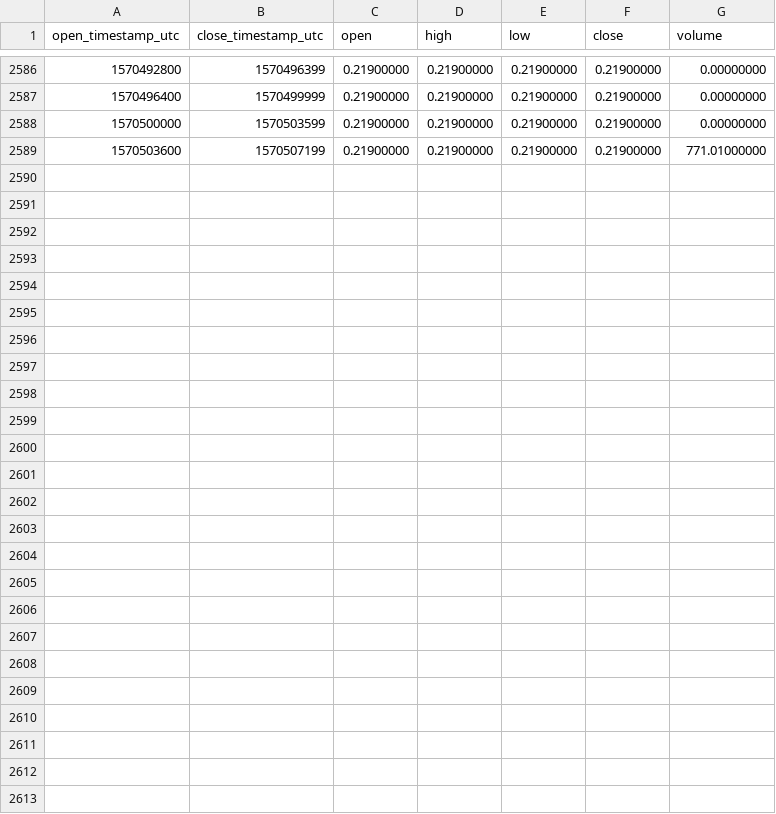
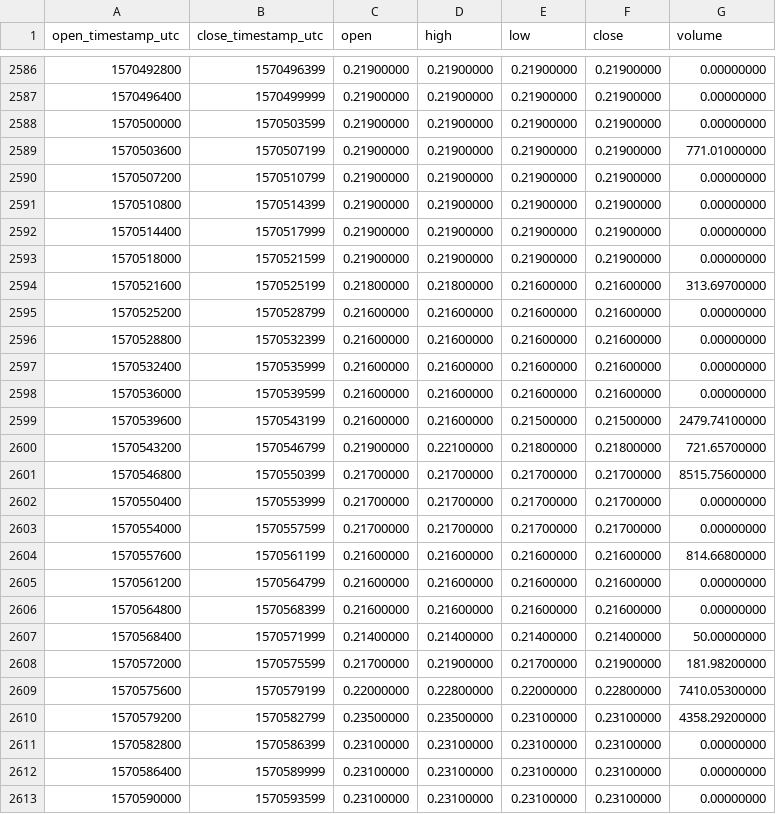
Before and after one commit to cryptobigbro/binance-ALGOTUSD, a CSV file: binance-ALGOTUSD-1h.csv, drawn as a sheet; only a part is shown, gaps mark what is left out; the diff names each change by its address in the sheet, - before the commit and + after, or states it on an @@ line.

Commit message:
Update OHLCV data.

```diff
--- a/binance-ALGOTUSD-1h.csv
+++ b/binance-ALGOTUSD-1h.csv
+row 2590: 1570507200 | 1570510799 | 0.21900000 | 0.21900000 | 0.21900000 | 0.21900000 | 0.00000000
+row 2591: 1570510800 | 1570514399 | 0.21900000 | 0.21900000 | 0.21900000 | 0.21900000 | 0.00000000
+row 2592: 1570514400 | 1570517999 | 0.21900000 | 0.21900000 | 0.21900000 | 0.21900000 | 0.00000000
+row 2593: 1570518000 | 1570521599 | 0.21900000 | 0.21900000 | 0.21900000 | 0.21900000 | 0.00000000
+row 2594: 1570521600 | 1570525199 | 0.21800000 | 0.21800000 | 0.21600000 | 0.21600000 | 313.69700000
+row 2595: 1570525200 | 1570528799 | 0.21600000 | 0.21600000 | 0.21600000 | 0.21600000 | 0.00000000
+row 2596: 1570528800 | 1570532399 | 0.21600000 | 0.21600000 | 0.21600000 | 0.21600000 | 0.00000000
+row 2597: 1570532400 | 1570535999 | 0.21600000 | 0.21600000 | 0.21600000 | 0.21600000 | 0.00000000
+row 2598: 1570536000 | 1570539599 | 0.21600000 | 0.21600000 | 0.21600000 | 0.21600000 | 0.00000000
+row 2599: 1570539600 | 1570543199 | 0.21600000 | 0.21600000 | 0.21500000 | 0.21500000 | 2479.74100000
+row 2600: 1570543200 | 1570546799 | 0.21900000 | 0.22100000 | 0.21800000 | 0.21800000 | 721.65700000
+row 2601: 1570546800 | 1570550399 | 0.21700000 | 0.21700000 | 0.21700000 | 0.21700000 | 8515.75600000
+row 2602: 1570550400 | 1570553999 | 0.21700000 | 0.21700000 | 0.21700000 | 0.21700000 | 0.00000000
+row 2603: 1570554000 | 1570557599 | 0.21700000 | 0.21700000 | 0.21700000 | 0.21700000 | 0.00000000
+row 2604: 1570557600 | 1570561199 | 0.21600000 | 0.21600000 | 0.21600000 | 0.21600000 | 814.66800000
+row 2605: 1570561200 | 1570564799 | 0.21600000 | 0.21600000 | 0.21600000 | 0.21600000 | 0.00000000
+row 2606: 1570564800 | 1570568399 | 0.21600000 | 0.21600000 | 0.21600000 | 0.21600000 | 0.00000000
+row 2607: 1570568400 | 1570571999 | 0.21400000 | 0.21400000 | 0.21400000 | 0.21400000 | 50.00000000
+row 2608: 1570572000 | 1570575599 | 0.21700000 | 0.21900000 | 0.21700000 | 0.21900000 | 181.98200000
+row 2609: 1570575600 | 1570579199 | 0.22000000 | 0.22800000 | 0.22000000 | 0.22800000 | 7410.05300000
+row 2610: 1570579200 | 1570582799 | 0.23500000 | 0.23500000 | 0.23100000 | 0.23100000 | 4358.29200000
+row 2611: 1570582800 | 1570586399 | 0.23100000 | 0.23100000 | 0.23100000 | 0.23100000 | 0.00000000
+row 2612: 1570586400 | 1570589999 | 0.23100000 | 0.23100000 | 0.23100000 | 0.23100000 | 0.00000000
+row 2613: 1570590000 | 1570593599 | 0.23100000 | 0.23100000 | 0.23100000 | 0.23100000 | 0.00000000
```
Also changed, not shown: binance-ALGOTUSD-1d.csv.
